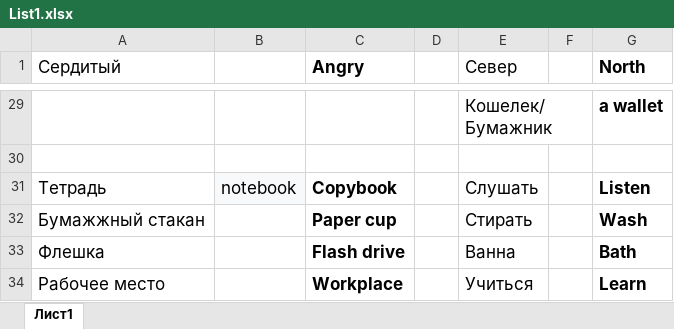
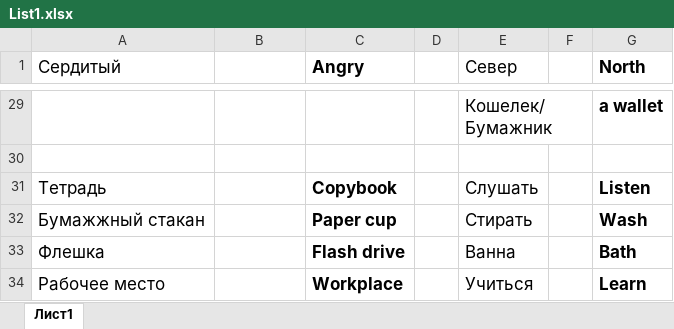
Before and after one commit to Evgeniy955/FlashCards, an Excel workbook: public/dictionaries/List1.xlsx, sheet Лист1, drawn as a sheet; only a part is shown, gaps mark what is left out; values as stored, in another font and other column widths than the file's, no borders; charts and pictures not drawn; the diff names each change by its address in the sheet, - before the commit and + after, or states it on an @@ line.

```diff
--- a/public/dictionaries/List1.xlsx (sheet Лист1)
+++ b/public/dictionaries/List1.xlsx (sheet Лист1)
-B31: notebook
+B31: (empty)
-B31 fill: #F8F9FA
+B31 fill: none
```
Also changed, not shown: charts or pictures.
